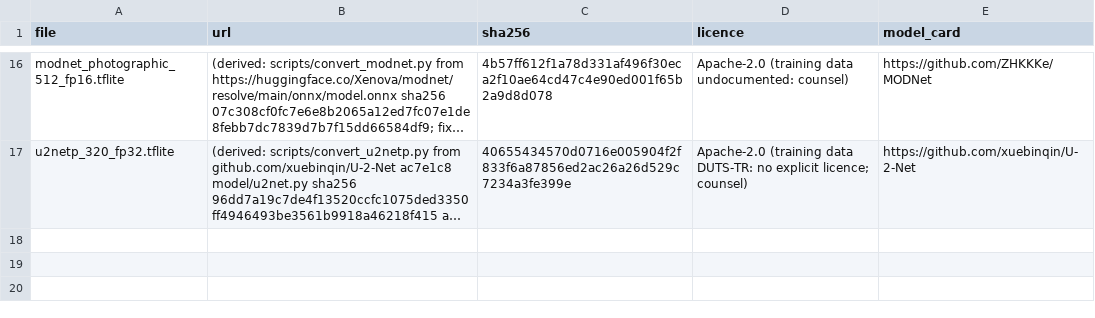
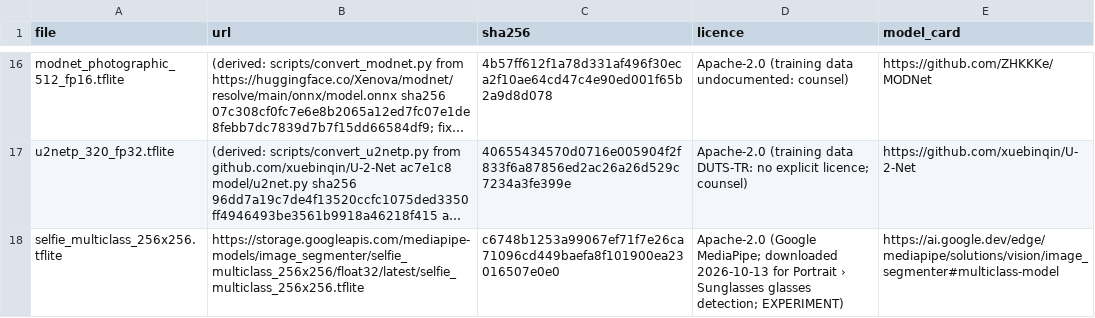
Before and after one commit to marirs/lightly, a CSV file: experiments/android-vision/models/MODELS.csv, drawn as a sheet; only a part is shown, gaps mark what is left out; long unchanged cells end in …; the diff names each change by its address in the sheet, - before the commit and + after, or states it on an @@ line.

Commit message:
experiments: record MediaPipe multiclass selfie model (glasses detection trial for Portrait › Sunglasses)

```diff
--- a/experiments/android-vision/models/MODELS.csv
+++ b/experiments/android-vision/models/MODELS.csv
+row 18: selfie_multiclass_256x256.tflite | https://storage.googleapis.com/mediapipe-models/image_segmenter/selfie_multiclass_256x256/float32/latest/selfie_multiclass_256x256.tflite | c6748b1253a99067ef71f7e26ca71096cd449baefa8f101900ea23016507e0e0 | Apache-2.0 (Google MediaPipe; downloaded 2026-10-13 for Portrait › Sunglasses glasses detection; EXPERIMENT) | https://ai.google.dev/edge/mediapipe/solutions/vision/image_segmenter#multiclass-model
```
